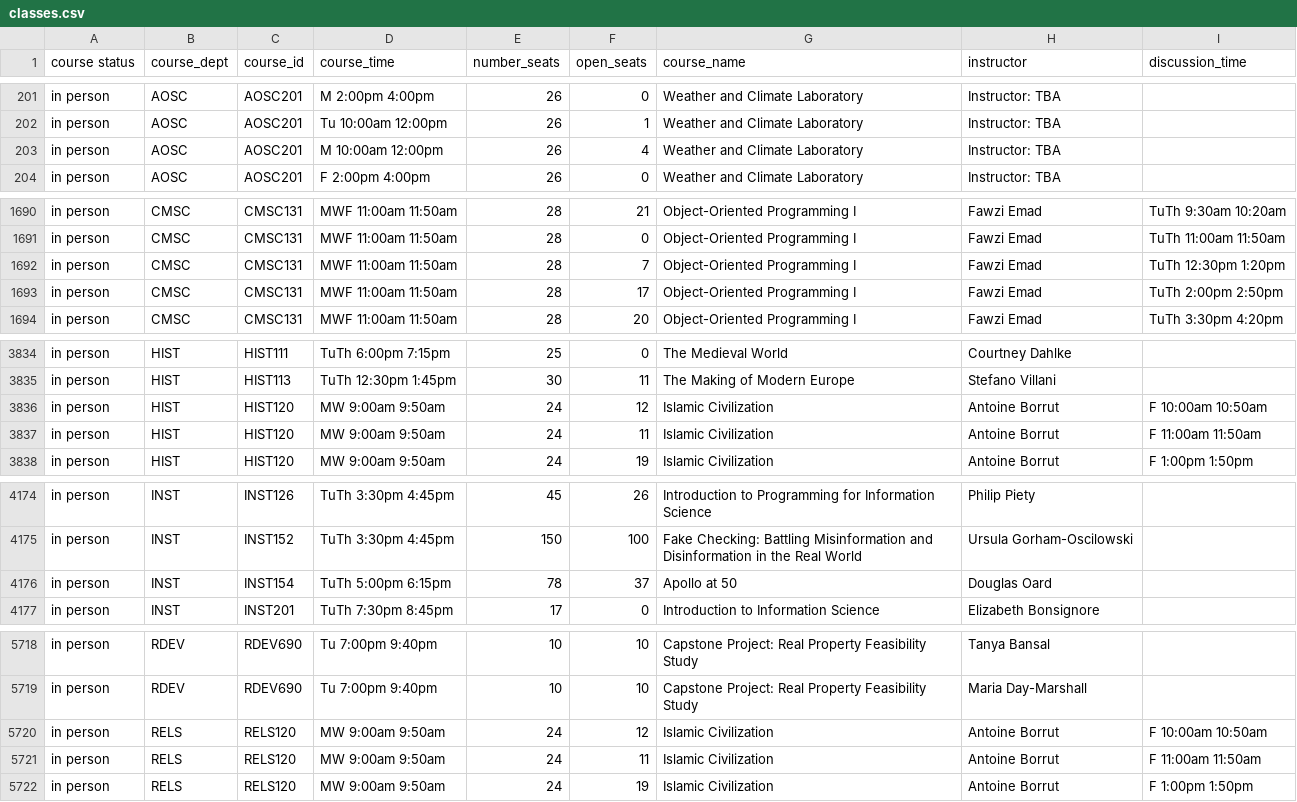
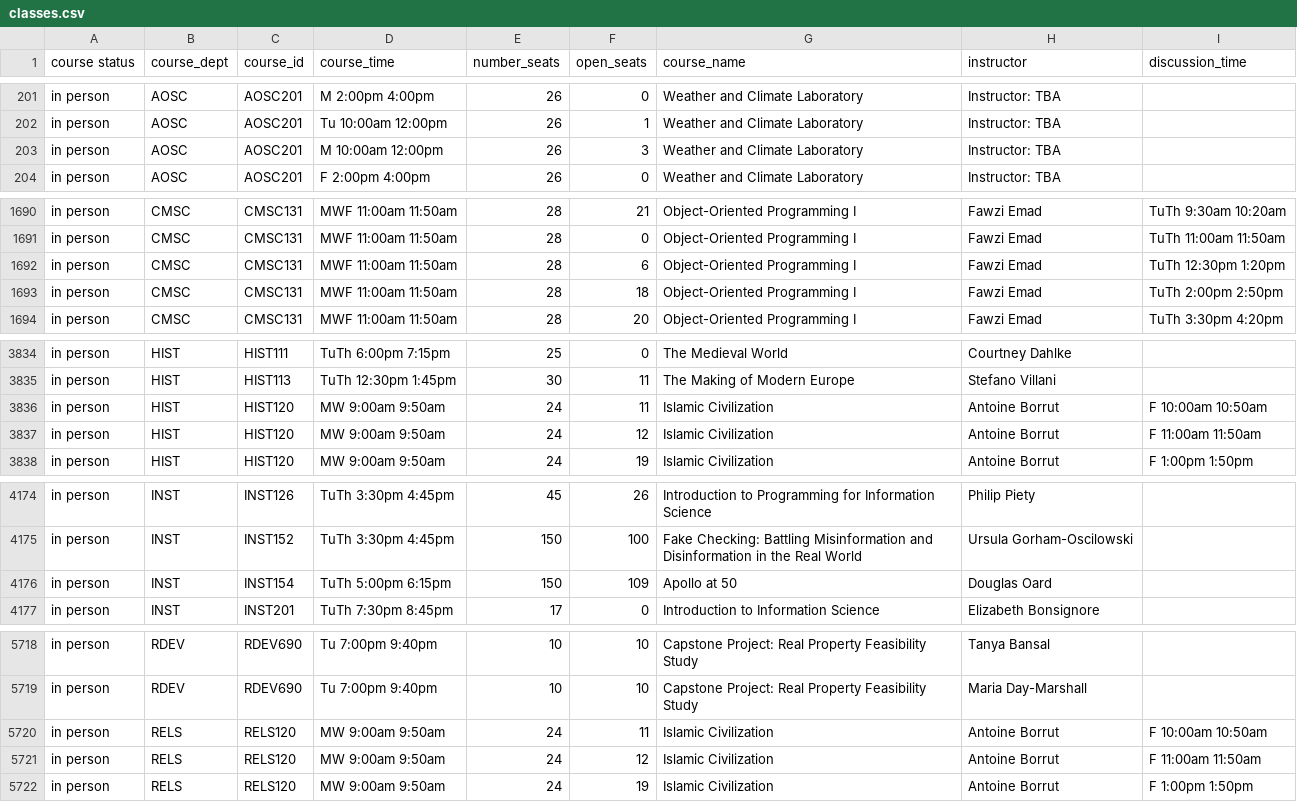
Before and after one commit to ethan-schaffer/UMD-Online-Course-Info, a CSV file: src/output/classes.csv, drawn as a sheet; only a part is shown, gaps mark what is left out; the diff covers the shown part only.

Commit message:
Add dept_summary.js, update

```diff
--- a/src/output/classes.csv
+++ b/src/output/classes.csv
@@ -202,3 +202,3 @@ in person	AOSC	AOSC201	M 2:00pm 4:00pm	26	0	Weather and Climate Laboratory	Instr
 in person	AOSC	AOSC201	Tu 10:00am 12:00pm	26	1	Weather and Climate Laboratory	Instructor: TBA	
-in person	AOSC	AOSC201	M 10:00am 12:00pm	26	4	Weather and Climate Laboratory	Instructor: TBA	
+in person	AOSC	AOSC201	M 10:00am 12:00pm	26	3	Weather and Climate Laboratory	Instructor: TBA	
 in person	AOSC	AOSC201	F 2:00pm 4:00pm	26	0	Weather and Climate Laboratory	Instructor: TBA	
@@ -1691,4 +1691,4 @@ in person	CMSC	CMSC131	MWF 11:00am 11:50am	28	21	Object-Oriented Programming I	F
 in person	CMSC	CMSC131	MWF 11:00am 11:50am	28	0	Object-Oriented Programming I	Fawzi Emad	TuTh 11:00am 11:50am
-in person	CMSC	CMSC131	MWF 11:00am 11:50am	28	7	Object-Oriented Programming I	Fawzi Emad	TuTh 12:30pm 1:20pm
-in person	CMSC	CMSC131	MWF 11:00am 11:50am	28	17	Object-Oriented Programming I	Fawzi Emad	TuTh 2:00pm 2:50pm
+in person	CMSC	CMSC131	MWF 11:00am 11:50am	28	6	Object-Oriented Programming I	Fawzi Emad	TuTh 12:30pm 1:20pm
+in person	CMSC	CMSC131	MWF 11:00am 11:50am	28	18	Object-Oriented Programming I	Fawzi Emad	TuTh 2:00pm 2:50pm
 in person	CMSC	CMSC131	MWF 11:00am 11:50am	28	20	Object-Oriented Programming I	Fawzi Emad	TuTh 3:30pm 4:20pm
@@ -3835,4 +3835,4 @@ in person	HIST	HIST111	TuTh 6:00pm 7:15pm	25	0	The Medieval World	Courtney Dahlk
 in person	HIST	HIST113	TuTh 12:30pm 1:45pm	30	11	The Making of Modern Europe	Stefano Villani	
-in person	HIST	HIST120	MW 9:00am 9:50am	24	12	Islamic Civilization	Antoine Borrut	F 10:00am 10:50am
-in person	HIST	HIST120	MW 9:00am 9:50am	24	11	Islamic Civilization	Antoine Borrut	F 11:00am 11:50am
+in person	HIST	HIST120	MW 9:00am 9:50am	24	11	Islamic Civilization	Antoine Borrut	F 10:00am 10:50am
+in person	HIST	HIST120	MW 9:00am 9:50am	24	12	Islamic Civilization	Antoine Borrut	F 11:00am 11:50am
 in person	HIST	HIST120	MW 9:00am 9:50am	24	19	Islamic Civilization	Antoine Borrut	F 1:00pm 1:50pm
@@ -4175,3 +4175,3 @@ in person	INST	INST126	TuTh 3:30pm 4:45pm	45	26	Introduction to Programming for
 in person	INST	INST152	TuTh 3:30pm 4:45pm	150	100	"Fake Checking": Battling Misinformation and Disinformation in the Real World	Ursula Gorham-Oscilowski	
-in person	INST	INST154	TuTh 5:00pm 6:15pm	78	37	Apollo at 50	Douglas Oard	
+in person	INST	INST154	TuTh 5:00pm 6:15pm	150	109	Apollo at 50	Douglas Oard	
 in person	INST	INST201	TuTh 7:30pm 8:45pm	17	0	Introduction to Information Science	Elizabeth Bonsignore	
@@ -5719,4 +5719,4 @@ in person	RDEV	RDEV690	Tu 7:00pm 9:40pm	10	10	Capstone Project: Real Property Fe
 in person	RDEV	RDEV690	Tu 7:00pm 9:40pm	10	10	Capstone Project: Real Property Feasibility Study	Maria Day-Marshall	
-in person	RELS	RELS120	MW 9:00am 9:50am	24	12	Islamic Civilization	Antoine Borrut	F 10:00am 10:50am
-in person	RELS	RELS120	MW 9:00am 9:50am	24	11	Islamic Civilization	Antoine Borrut	F 11:00am 11:50am
+in person	RELS	RELS120	MW 9:00am 9:50am	24	11	Islamic Civilization	Antoine Borrut	F 10:00am 10:50am
+in person	RELS	RELS120	MW 9:00am 9:50am	24	12	Islamic Civilization	Antoine Borrut	F 11:00am 11:50am
 in person	RELS	RELS120	MW 9:00am 9:50am	24	19	Islamic Civilization	Antoine Borrut	F 1:00pm 1:50pm
```
Also changed, not shown: 17 edited cells elsewhere in this file, 6 other files.
